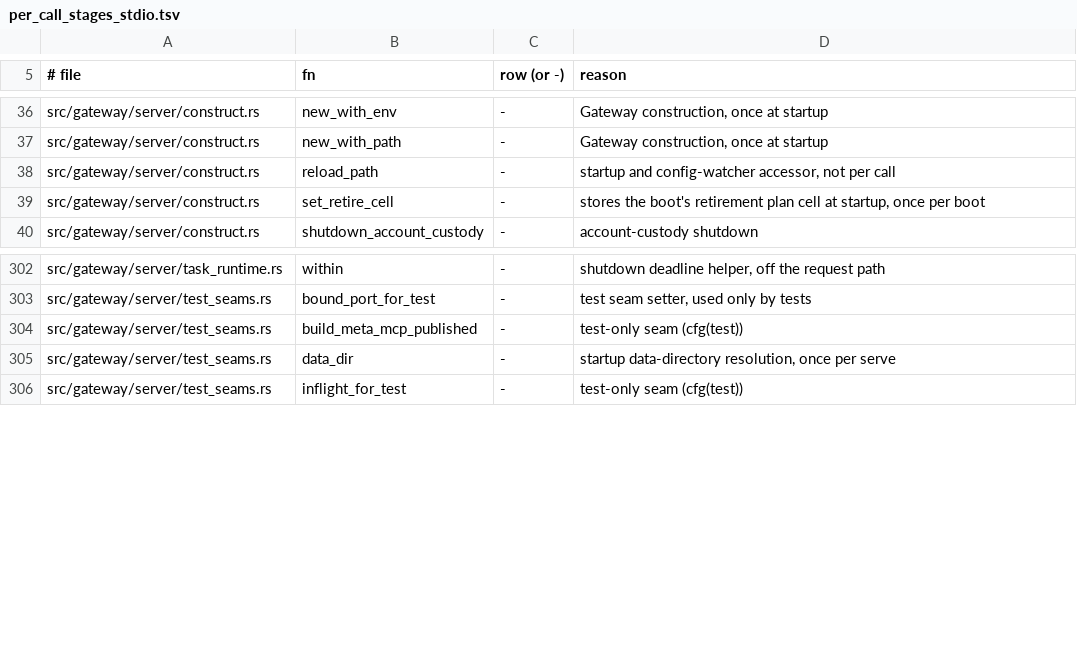
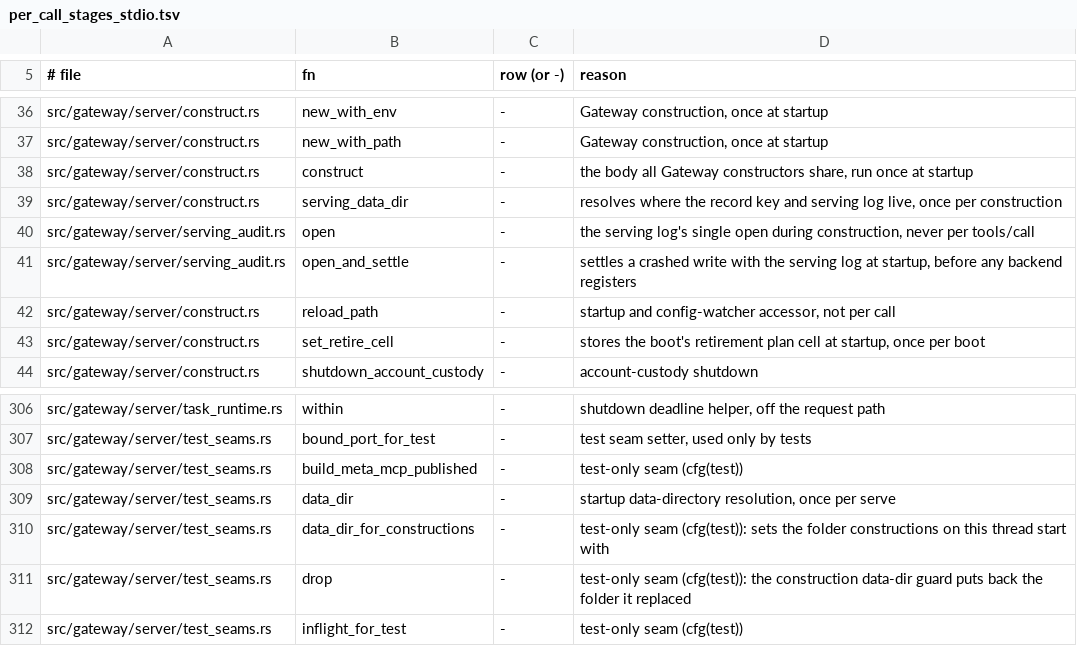
Before and after one commit to MikkoParkkola/mcp-gateway, a TSV file: docs/internal/perf/per_call_stages_stdio.tsv, drawn as a sheet; only a part is shown, gaps mark what is left out; the diff names each change by its address in the sheet, - before the commit and + after, or states it on an @@ line.

```diff
--- a/docs/internal/perf/per_call_stages_stdio.tsv
+++ b/docs/internal/perf/per_call_stages_stdio.tsv
+row 38: src/gateway/server/construct.rs | construct | - | the body all Gateway constructors share, run once at startup
+row 39: src/gateway/server/construct.rs | serving_data_dir | - | resolves where the record key and serving log live, once per construction
+row 40: src/gateway/server/serving_audit.rs | open | - | the serving log's single open during construction, never per tools/call
+row 41: src/gateway/server/serving_audit.rs | open_and_settle | - | settles a crashed write with the serving log at startup, before any backend registers
+row 310: src/gateway/server/test_seams.rs | data_dir_for_constructions | - | test-only seam (cfg(test)): sets the folder constructions on this thread start with
+row 311: src/gateway/server/test_seams.rs | drop | - | test-only seam (cfg(test)): the construction data-dir guard puts back the folder it replaced
```
Also changed, not shown: src/gateway/meta_mcp/boundary_pins/delivery_plain_refusals.tsv, src/gateway/meta_mcp/boundary_pins/plain_reads.tsv, 54 other files.
